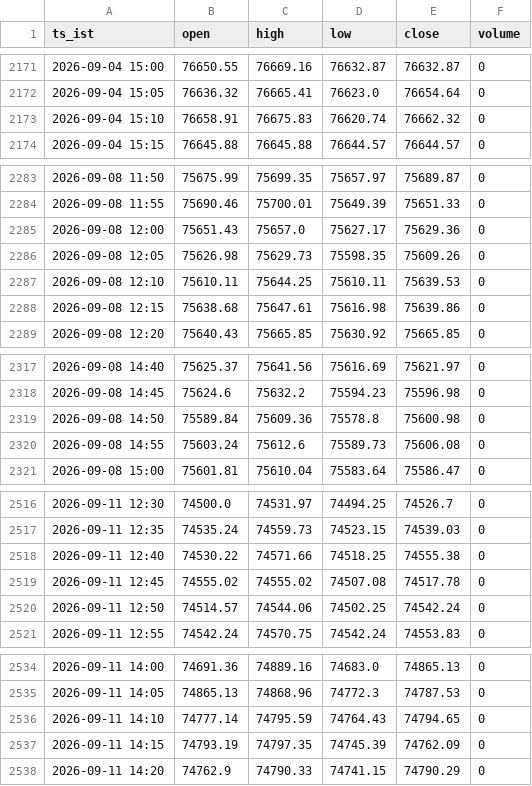
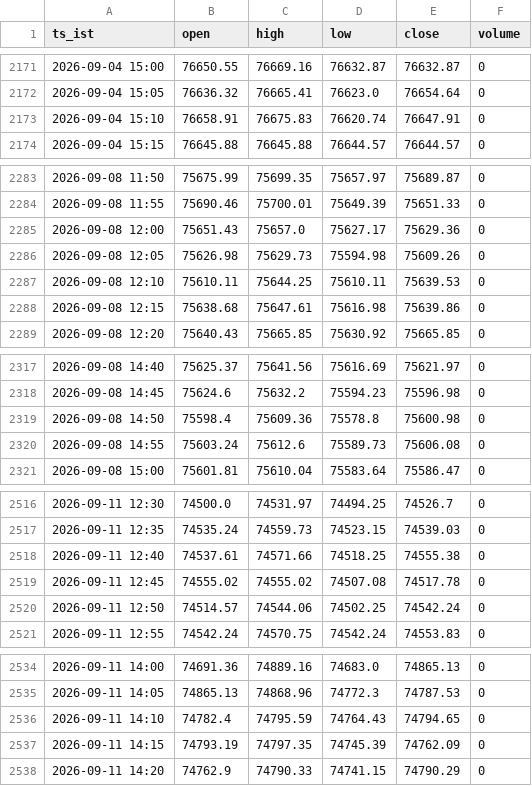
Before and after one commit to mng-unifize/market-files, a CSV file: data/intraday/BSESN_5m.csv, drawn as a sheet; only a part is shown, gaps mark what is left out; the diff covers the shown part only.

```diff
--- a/data/intraday/BSESN_5m.csv
+++ b/data/intraday/BSESN_5m.csv
@@ -2172,3 +2172,3 @@ ts_ist,open,high,low,close,volume
 2026-09-04 15:05,76636.32,76665.41,76623.0,76654.64,0
-2026-09-04 15:10,76658.91,76675.83,76620.74,76662.32,0
+2026-09-04 15:10,76658.91,76675.83,76620.74,76647.91,0
 2026-09-04 15:15,76645.88,76645.88,76644.57,76644.57,0
@@ -2285,3 +2285,3 @@ ts_ist,open,high,low,close,volume
 2026-09-08 12:00,75651.43,75657.0,75627.17,75629.36,0
-2026-09-08 12:05,75626.98,75629.73,75598.35,75609.26,0
+2026-09-08 12:05,75626.98,75629.73,75594.98,75609.26,0
 2026-09-08 12:10,75610.11,75644.25,75610.11,75639.53,0
@@ -2318,3 +2318,3 @@ ts_ist,open,high,low,close,volume
 2026-09-08 14:45,75624.6,75632.2,75594.23,75596.98,0
-2026-09-08 14:50,75589.84,75609.36,75578.8,75600.98,0
+2026-09-08 14:50,75598.4,75609.36,75578.8,75600.98,0
 2026-09-08 14:55,75603.24,75612.6,75589.73,75606.08,0
@@ -2517,3 +2517,3 @@ ts_ist,open,high,low,close,volume
 2026-09-11 12:35,74535.24,74559.73,74523.15,74539.03,0
-2026-09-11 12:40,74530.22,74571.66,74518.25,74555.38,0
+2026-09-11 12:40,74537.61,74571.66,74518.25,74555.38,0
 2026-09-11 12:45,74555.02,74555.02,74507.08,74517.78,0
@@ -2535,3 +2535,3 @@ ts_ist,open,high,low,close,volume
 2026-09-11 14:05,74865.13,74868.96,74772.3,74787.53,0
-2026-09-11 14:10,74777.14,74795.59,74764.43,74794.65,0
+2026-09-11 14:10,74782.4,74795.59,74764.43,74794.65,0
 2026-09-11 14:15,74793.19,74797.35,74745.39,74762.09,0
```
Also changed, not shown: 27 edited cells elsewhere in this file, data/intraday/NSEBANK_5m.csv, data/intraday/NSEI_5m.csv, 3 other files.
